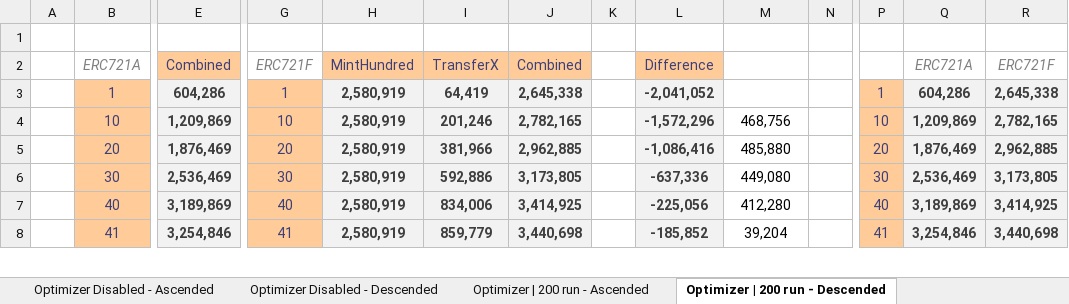
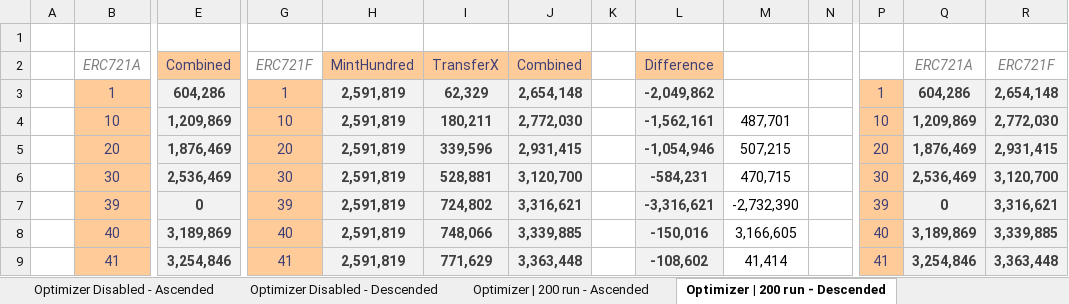
Before and after one commit to FrankNFT-labs/ERC721F, an Excel workbook: docs/data/Break even ERC721A and ERC721F.xlsx, sheet Optimizer | 200 run - Descended, drawn as a sheet; only a part is shown, gaps mark what is left out; values as stored, in another font and other column widths than the file's, no borders; charts and pictures and conditional formats not drawn; addresses are those after the commit; rows hold the shown columns only; the diff covers the shown part only; the diff names each change by its address in the sheet, - before the commit and + after, or states it on an @@ line.

Commit message:
Update optimizer 200 runs data

```diff
--- a/docs/data/Break even ERC721A and ERC721F.xlsx (sheet Optimizer | 200 run - Descended)
+++ b/docs/data/Break even ERC721A and ERC721F.xlsx (sheet Optimizer | 200 run - Descended)
-H3:H6: 2,580,919
+H3:H6: 2,591,819
-I3: 64,419
+I3: 62,329
-J3: 2,645,338
+J3: 2,654,148
-L3: -2,041,052
+L3: -2,049,862
-R3: 2,645,338
+R3: 2,654,148
-I4: 201,246
+I4: 180,211
-J4: 2,782,165
+J4: 2,772,030
-L4: -1,572,296
+L4: -1,562,161
-M4: 468,756
+M4: 487,701
-R4: 2,782,165
+R4: 2,772,030
-I5: 381,966
+I5: 339,596
-J5: 2,962,885
+J5: 2,931,415
-L5: -1,086,416
+L5: -1,054,946
-M5: 485,880
+M5: 507,215
-R5: 2,962,885
+R5: 2,931,415
-I6: 592,886
+I6: 528,881
-J6: 3,173,805
+J6: 3,120,700
-L6: -637,336
+L6: -584,231
-M6: 449,080
+M6: 470,715
-R6: 3,173,805
+R6: 3,120,700
+row 7:  | 39 | 0 | 39 | 2,591,819 | 724,802 | 3,316,621 |  | -3,316,621 | -2,732,390 |  | 39 | 0 | 3,316,621
-H8:H9: 2,580,919
+H8:H9: 2,591,819
-I8: 834,006
+I8: 748,066
-J8: 3,414,925
+J8: 3,339,885
-L8: -225,056
+L8: -150,016
-M8: 412,280
+M8: 3,166,605
-R8: 3,414,925
+R8: 3,339,885
-I9: 859,779
+I9: 771,629
-J9: 3,440,698
+J9: 3,363,448
-L9: -185,852
+L9: -108,602
-M9: 39,204
+M9: 41,414
-R9: 3,440,698
+R9: 3,363,448
```
Also changed, not shown: 1 removed row, 84 edited cells and cell formats elsewhere in this sheet, sheet Optimizer | 200 run - Ascended, formulas that keep their value, charts or pictures.
